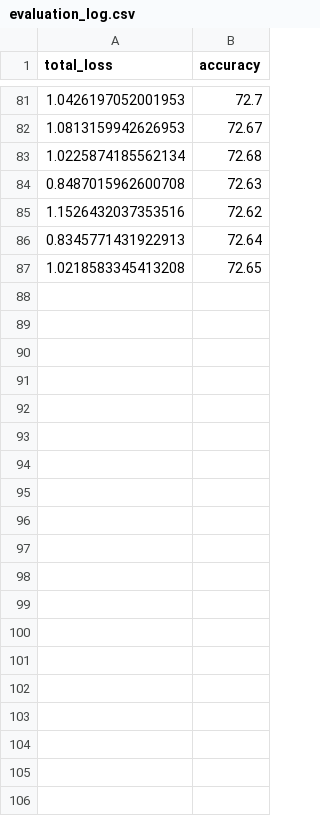
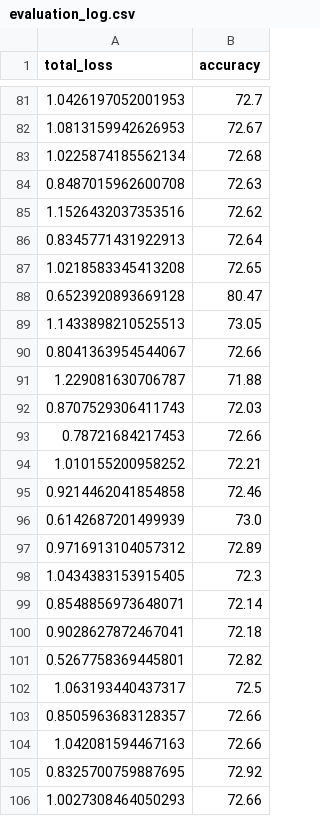
Before and after one commit to nickeisenberg/reddit_classifier, a CSV file: run_experiment/all/loss_logs/evaluation_log.csv, drawn as a sheet; only a part is shown, gaps mark what is left out; the diff covers the shown part only; the diff names each change by its address in the sheet, - before the commit and + after, or states it on an @@ line.

```diff
--- a/run_experiment/all/loss_logs/evaluation_log.csv
+++ b/run_experiment/all/loss_logs/evaluation_log.csv
+row 88: 0.6523920893669128 | 80.47
+row 89: 1.1433898210525513 | 73.05
+row 90: 0.8041363954544067 | 72.66
+row 91: 1.229081630706787 | 71.88
+row 92: 0.8707529306411743 | 72.03
+row 93: 0.78721684217453 | 72.66
+row 94: 1.010155200958252 | 72.21
+row 95: 0.9214462041854858 | 72.46
+row 96: 0.6142687201499939 | 73.0
+row 97: 0.9716913104057312 | 72.89
+row 98: 1.0434383153915405 | 72.3
+row 99: 0.8548856973648071 | 72.14
+row 100: 0.9028627872467041 | 72.18
+row 101: 0.5267758369445801 | 72.82
+row 102: 1.063193440437317 | 72.5
+row 103: 0.8505963683128357 | 72.66
+row 104: 1.042081594467163 | 72.66
+row 105: 0.8325700759887695 | 72.92
+row 106: 1.0027308464050293 | 72.66
```
Also changed, not shown: 67 added rows elsewhere in this file, 18 other files.
